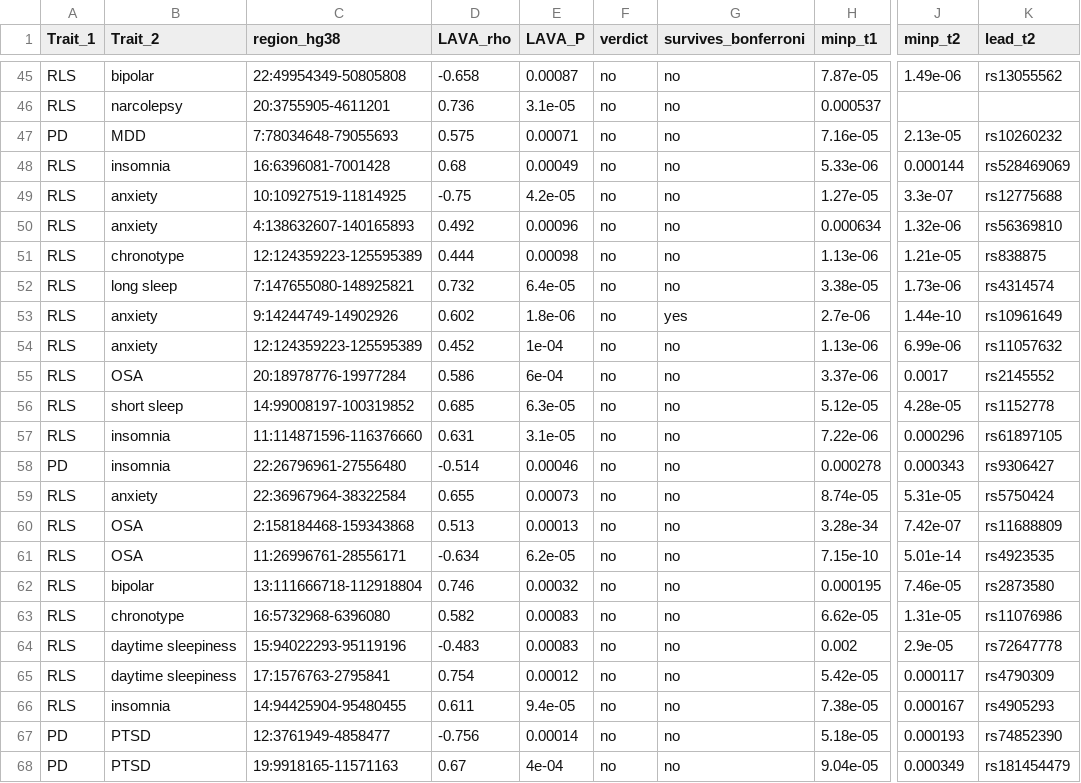
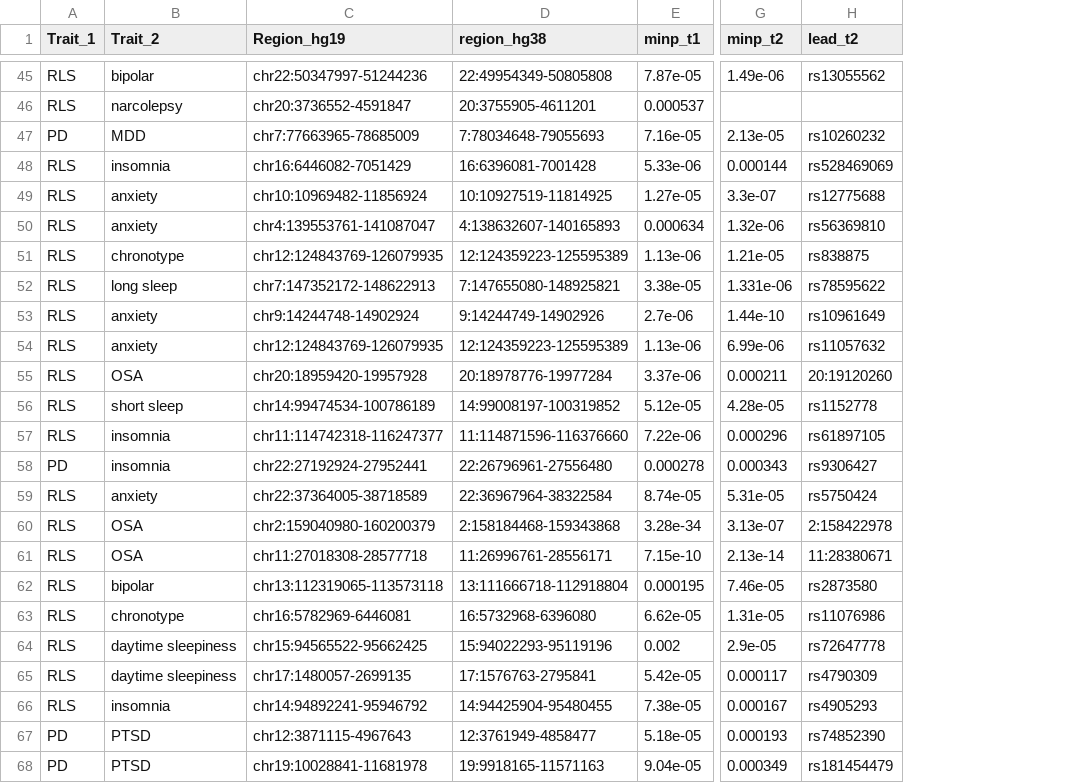
Before and after one commit to Bilmem2/rls-local-genetic-architecture, a CSV file: results/known_vs_novel_blocks.csv, drawn as a sheet; only a part is shown, gaps mark what is left out; removed rows and columns are numbered as before the commit, all else as after; the diff covers the shown part only; the diff names each change by its address in the sheet, - before the commit and + after, or states it on an @@ line.

```diff
--- a/results/known_vs_novel_blocks.csv
+++ b/results/known_vs_novel_blocks.csv
+column C (Region_hg19), rows 45-68: chr22:50347997-51244236 | chr20:3736552-4591847 | chr7:77663965-78685009 | chr16:6446082-7051429 | chr10:10969482-11856924 | chr4:139553761-141087047 | chr12:124843769-126079935 | chr7:147352172-148622913 | chr9:14244748-14902924 | chr12:124843769-126079935 | chr20:18959420-19957928 | chr14:99474534-100786189 | chr11:114742318-116247377 | chr22:27192924-27952441 | chr22:37364005-38718589 | chr2:159040980-160200379 | chr11:27018308-28577718 | chr13:112319065-113573118 | chr16:5782969-6446081 | chr15:94565522-95662425 | chr17:1480057-2699135 | chr14:94892241-95946792 | chr12:3871115-4967643 | chr19:10028841-11681978
-column D (LAVA_rho), rows 45-68: -0.658 | 0.736 | 0.575 | 0.68 | -0.75 | 0.492 | 0.444 | 0.732 | 0.602 | 0.452 | 0.586 | 0.685 | 0.631 | -0.514 | 0.655 | 0.513 | -0.634 | 0.746 | 0.582 | -0.483 | 0.754 | 0.611 | -0.756 | 0.67
-column E (LAVA_P), rows 45-68: 0.00087 | 3.1e-05 | 0.00071 | 0.00049 | 4.2e-05 | 0.00096 | 0.00098 | 6.4e-05 | 1.8e-06 | 1e-04 | 6e-04 | 6.3e-05 | 3.1e-05 | 0.00046 | 0.00073 | 0.00013 | 6.2e-05 | 0.00032 | 0.00083 | 0.00083 | 0.00012 | 9.4e-05 | 0.00014 | 4e-04
-column F (verdict), rows 45-68: all no
-column G (survives_bonferroni), rows 45-68: no | no | no | no | no | no | no | no | yes | no | no | no | no | no | no | no | no | no | no | no | no | no | no | no
-G52 (minp_t2): 1.73e-06
+G52 (minp_t2): 1.331e-06
-H52 (lead_t2): rs4314574
+H52 (lead_t2): rs78595622
-G55 (minp_t2): 0.0017
+G55 (minp_t2): 0.000211
-H55 (lead_t2): rs2145552
+H55 (lead_t2): 20:19120260
-G60 (minp_t2): 7.42e-07
+G60 (minp_t2): 3.13e-07
-H60 (lead_t2): rs11688809
+H60 (lead_t2): 2:158422978
-G61 (minp_t2): 5.01e-14
+G61 (minp_t2): 2.13e-14
-H61 (lead_t2): rs4923535
+H61 (lead_t2): 11:28380671
```
Also changed, not shown: 13 edited cells elsewhere in this file, results/coloc_screen_full_supplementary.csv, results/coloc_susie_summary.tsv, 54 other files.
